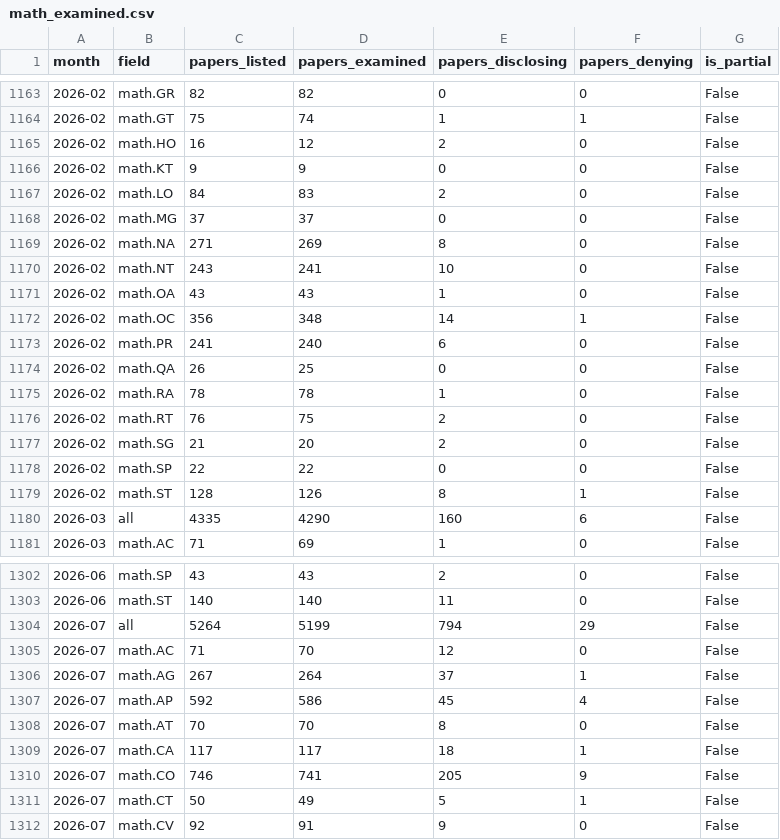
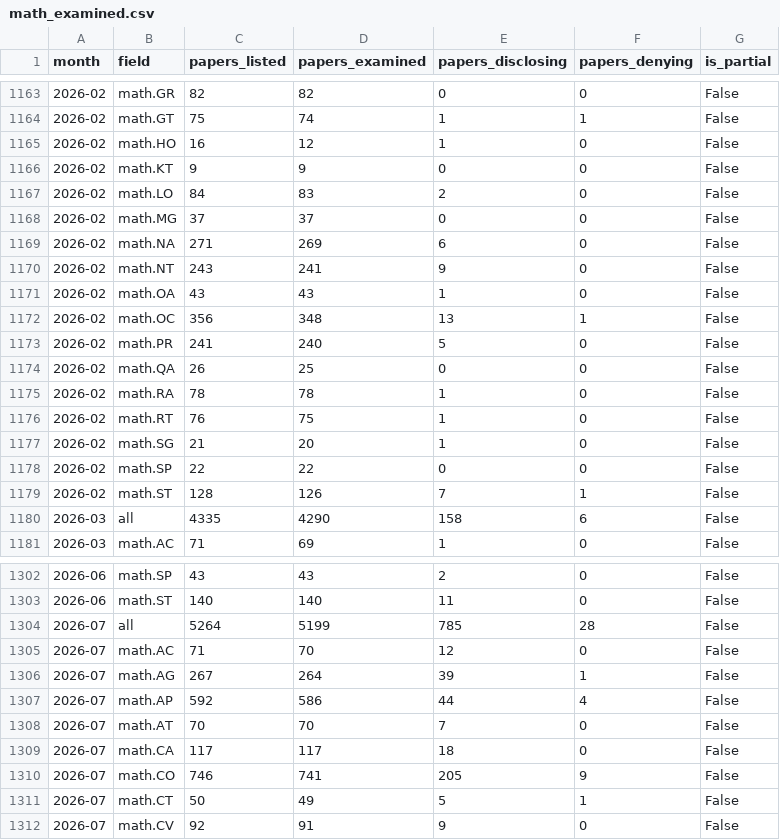
Before and after one commit to epoch-research/ai-math-arxiv, a CSV file: data/math_examined.csv, drawn as a sheet; only a part is shown, gaps mark what is left out; the diff covers the shown part only.

```diff
--- a/data/math_examined.csv
+++ b/data/math_examined.csv
@@ -1164,3 +1164,3 @@ month,field,papers_listed,papers_examined,papers_disclosing,papers_denying,is_pa
 2026-02,math.GT,75,74,1,1,False
-2026-02,math.HO,16,12,2,0,False
+2026-02,math.HO,16,12,1,0,False
 2026-02,math.KT,9,9,0,0,False
@@ -1168,14 +1168,14 @@ month,field,papers_listed,papers_examined,papers_disclosing,papers_denying,is_pa
 2026-02,math.MG,37,37,0,0,False
-2026-02,math.NA,271,269,8,0,False
-2026-02,math.NT,243,241,10,0,False
+2026-02,math.NA,271,269,6,0,False
+2026-02,math.NT,243,241,9,0,False
 2026-02,math.OA,43,43,1,0,False
-2026-02,math.OC,356,348,14,1,False
-2026-02,math.PR,241,240,6,0,False
+2026-02,math.OC,356,348,13,1,False
+2026-02,math.PR,241,240,5,0,False
 2026-02,math.QA,26,25,0,0,False
 2026-02,math.RA,78,78,1,0,False
-2026-02,math.RT,76,75,2,0,False
-2026-02,math.SG,21,20,2,0,False
+2026-02,math.RT,76,75,1,0,False
+2026-02,math.SG,21,20,1,0,False
 2026-02,math.SP,22,22,0,0,False
-2026-02,math.ST,128,126,8,1,False
-2026-03,all,4335,4290,160,6,False
+2026-02,math.ST,128,126,7,1,False
+2026-03,all,4335,4290,158,6,False
 2026-03,math.AC,71,69,1,0,False
@@ -1303,8 +1303,8 @@ month,field,papers_listed,papers_examined,papers_disclosing,papers_denying,is_pa
 2026-06,math.ST,140,140,11,0,False
-2026-07,all,5264,5199,794,29,False
+2026-07,all,5264,5199,785,28,False
 2026-07,math.AC,71,70,12,0,False
-2026-07,math.AG,267,264,37,1,False
-2026-07,math.AP,592,586,45,4,False
-2026-07,math.AT,70,70,8,0,False
-2026-07,math.CA,117,117,18,1,False
+2026-07,math.AG,267,264,39,1,False
+2026-07,math.AP,592,586,44,4,False
+2026-07,math.AT,70,70,7,0,False
+2026-07,math.CA,117,117,18,0,False
 2026-07,math.CO,746,741,205,9,False
```
Also changed, not shown: 183 edited cells elsewhere in this file, 6 other files.
